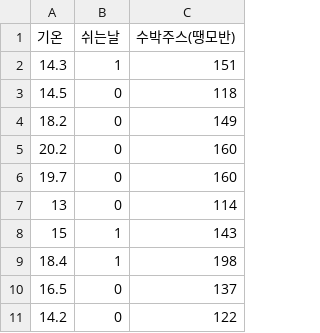
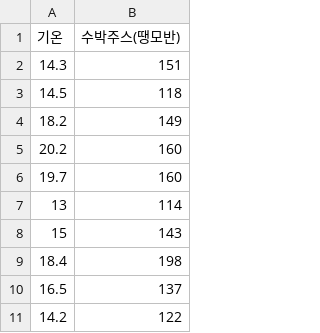
Before and after one commit to aimarkhwang/aiam202010, a CSV file: csv/watermelon.csv, drawn as a sheet; only a part is shown; the diff names each change by its address in the sheet, - before the commit and + after, or states it on an @@ line.

Commit message:
Update watermelon.csv

```diff
--- a/csv/watermelon.csv
+++ b/csv/watermelon.csv
-column B (쉬는날), rows 2-11: 1 | 0 | 0 | 0 | 0 | 0 | 1 | 1 | 0 | 0
```
